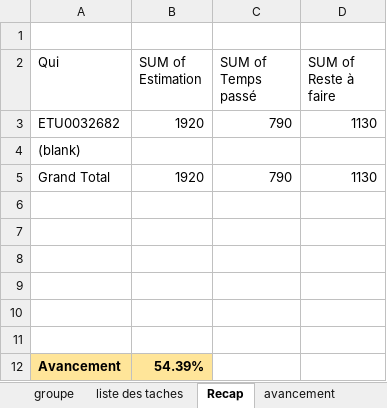
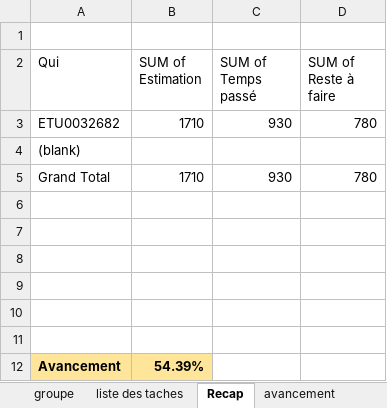
Before and after one commit to Harena-Git/prestashopReact, an Excel workbook: Todo Cloud S5.xlsx, sheet Recap, drawn as a sheet; values as stored, in another font and other column widths than the file's, no borders; removed rows and columns are numbered as before the commit, all else as after; the diff names each change by its address in the sheet, - before the commit and + after, or states it on an @@ line.

Commit message:
Import
Import recap

```diff
--- a/Todo Cloud S5.xlsx (sheet Recap)
+++ b/Todo Cloud S5.xlsx (sheet Recap)
-row 3: ETU0032682 | 1920 | 790 | 1130
+row 3: ETU0032682 | 1710 | 930 | 780
-row 5: Grand Total | 1920 | 790 | 1130
+row 5: Grand Total | 1710 | 930 | 780
```
Also changed, not shown: 2 other files.
